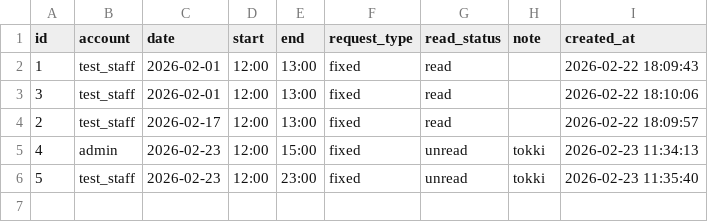
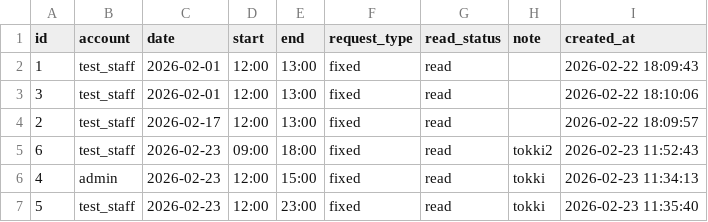
Before and after one commit to 0Tsuki3/shift_auth_system_prototype, a CSV file: data/shift_request/shift_request_2026-02.csv, drawn as a sheet.

Commit message:
feat: Reactスプレッドシート編集画面を実装
- Flask REST API追加（4エンドポイント）
  - GET /admin/api/shift-requests/<month> - シフト希望一覧
  - GET /admin/api/staff - スタッフ一覧
  - PATCH /admin/api/shift-requests/<id>/read - 既読トグル
  - GET /admin/shift-editor/<month> - React SPAホストページ

- Reactコンポーネント実装
  - SpreadsheetEditor.jsx - スタッフ×日付グリッド表示
  - 既読/未読トグル機能（セルクリック）
  - 色分け表示（未読=黄色、既読=緑）
  - レスポンシブ対応

- テンプレート更新
  - admin_shift_editor_spa.html 新規作成
  - admin_home.html にスプレッドシート編集リンク追加
  - admin_shift_requests.html にスプレッドシート編集リンク追加

実装詳細: plan/REACT_INTEGRATION.md 参照

```diff
--- a/data/shift_request/shift_request_2026-02.csv
+++ b/data/shift_request/shift_request_2026-02.csv
@@ -4,3 +4,4 @@ id,account,date,start,end,request_type,read_status,note,created_at
 2,test_staff,2026-02-17,12:00,13:00,fixed,read,,2026-02-22 18:09:57
-4,admin,2026-02-23,12:00,15:00,fixed,unread,tokki,2026-02-23 11:34:13
-5,test_staff,2026-02-23,12:00,23:00,fixed,unread,tokki,2026-02-23 11:35:40
+6,test_staff,2026-02-23,09:00,18:00,fixed,read,tokki2,2026-02-23 11:52:43
+4,admin,2026-02-23,12:00,15:00,fixed,read,tokki,2026-02-23 11:34:13
+5,test_staff,2026-02-23,12:00,23:00,fixed,read,tokki,2026-02-23 11:35:40
```
Also changed, not shown: 15 other files.
